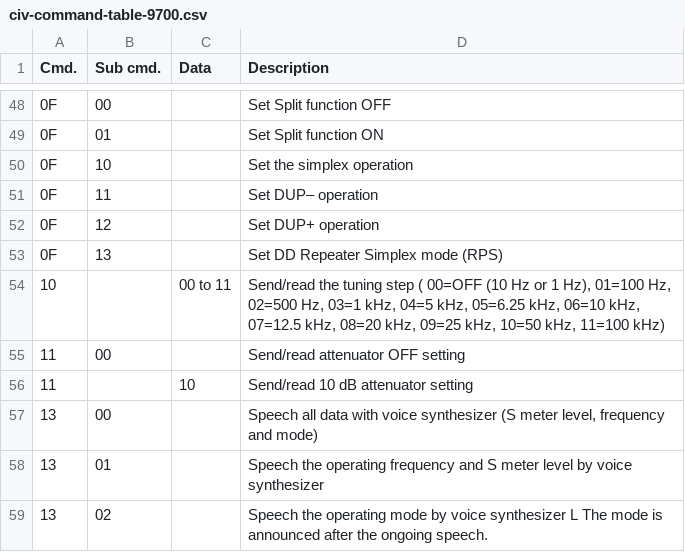
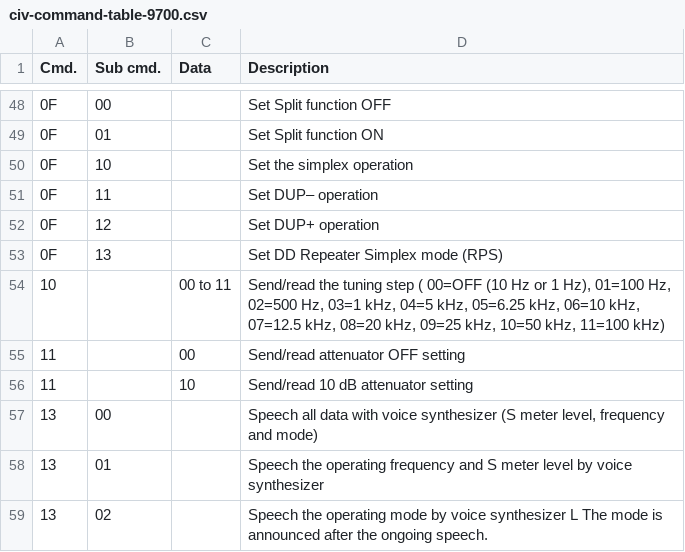
Before and after one commit to stevendodd/Icom-civ-explorer, a CSV file: src/civ_api/data/civ-command-table-9700.csv, drawn as a sheet; only a part is shown, gaps mark what is left out.

Commit message:
Rekey 9700 attenuator: cmd 11 has no sub-command
Manual: '11* 00 Send/read attenuator OFF setting' + '10 Send/read
10 dB attenuator setting' — the 00 is the data byte (OFF), not a
sub-command, per the corrected civ-aux.md convention (frame = top-level
11 + one data byte). Rows now (11,'','00') and (11,'','10'); resolver
re-run rebinds the Send/read note to the OFF row.

```diff
--- a/src/civ_api/data/civ-command-table-9700.csv
+++ b/src/civ_api/data/civ-command-table-9700.csv
@@ -54,3 +54,3 @@
 "10","","00 to 11","Send/read the tuning step ( 00=OFF (10 Hz or 1 Hz), 01=100 Hz, 02=500 Hz, 03=1 kHz, 04=5 kHz, 05=6.25 kHz, 06=10 kHz, 07=12.5 kHz, 08=20 kHz, 09=25 kHz, 10=50 kHz, 11=100 kHz)"
-"11","00","","Send/read attenuator OFF setting"
+"11","","00","Send/read attenuator OFF setting"
 "11","","10","Send/read 10 dB attenuator setting"
```
Also changed, not shown: 1 other file.
